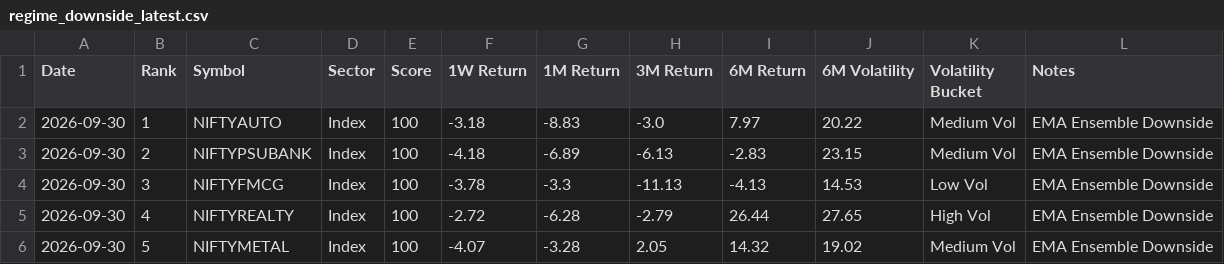
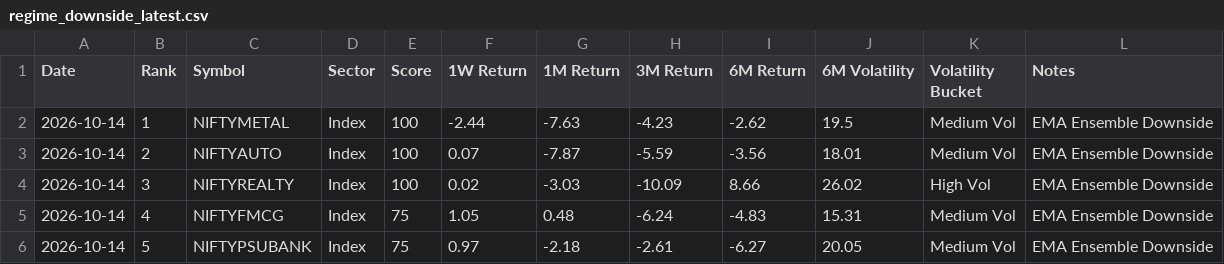
Before and after one commit to lightninbulls-stack/hanush-app, a CSV file: backend/data/regime_downside_latest.csv, drawn as a sheet.

```diff
--- a/backend/data/regime_downside_latest.csv
+++ b/backend/data/regime_downside_latest.csv
@@ -1,6 +1,6 @@
 Date,Rank,Symbol,Sector,Score,1W Return,1M Return,3M Return,6M Return,6M Volatility,Volatility Bucket,Notes
-2026-09-30,1,NIFTYAUTO,Index,100,-3.18,-8.83,-3.0,7.97,20.22,Medium Vol,EMA Ensemble Downside
-2026-09-30,2,NIFTYPSUBANK,Index,100,-4.18,-6.89,-6.13,-2.83,23.15,Medium Vol,EMA Ensemble Downside
-2026-09-30,3,NIFTYFMCG,Index,100,-3.78,-3.3,-11.13,-4.13,14.53,Low Vol,EMA Ensemble Downside
-2026-09-30,4,NIFTYREALTY,Index,100,-2.72,-6.28,-2.79,26.44,27.65,High Vol,EMA Ensemble Downside
-2026-09-30,5,NIFTYMETAL,Index,100,-4.07,-3.28,2.05,14.32,19.02,Medium Vol,EMA Ensemble Downside
+2026-10-14,1,NIFTYMETAL,Index,100,-2.44,-7.63,-4.23,-2.62,19.5,Medium Vol,EMA Ensemble Downside
+2026-10-14,2,NIFTYAUTO,Index,100,0.07,-7.87,-5.59,-3.56,18.01,Medium Vol,EMA Ensemble Downside
+2026-10-14,3,NIFTYREALTY,Index,100,0.02,-3.03,-10.09,8.66,26.02,High Vol,EMA Ensemble Downside
+2026-10-14,4,NIFTYFMCG,Index,75,1.05,0.48,-6.24,-4.83,15.31,Medium Vol,EMA Ensemble Downside
+2026-10-14,5,NIFTYPSUBANK,Index,75,0.97,-2.18,-2.61,-6.27,20.05,Medium Vol,EMA Ensemble Downside
```
Also changed, not shown: backend/data/regime_snapshot.csv, backend/data/regime_upside_latest.csv.
